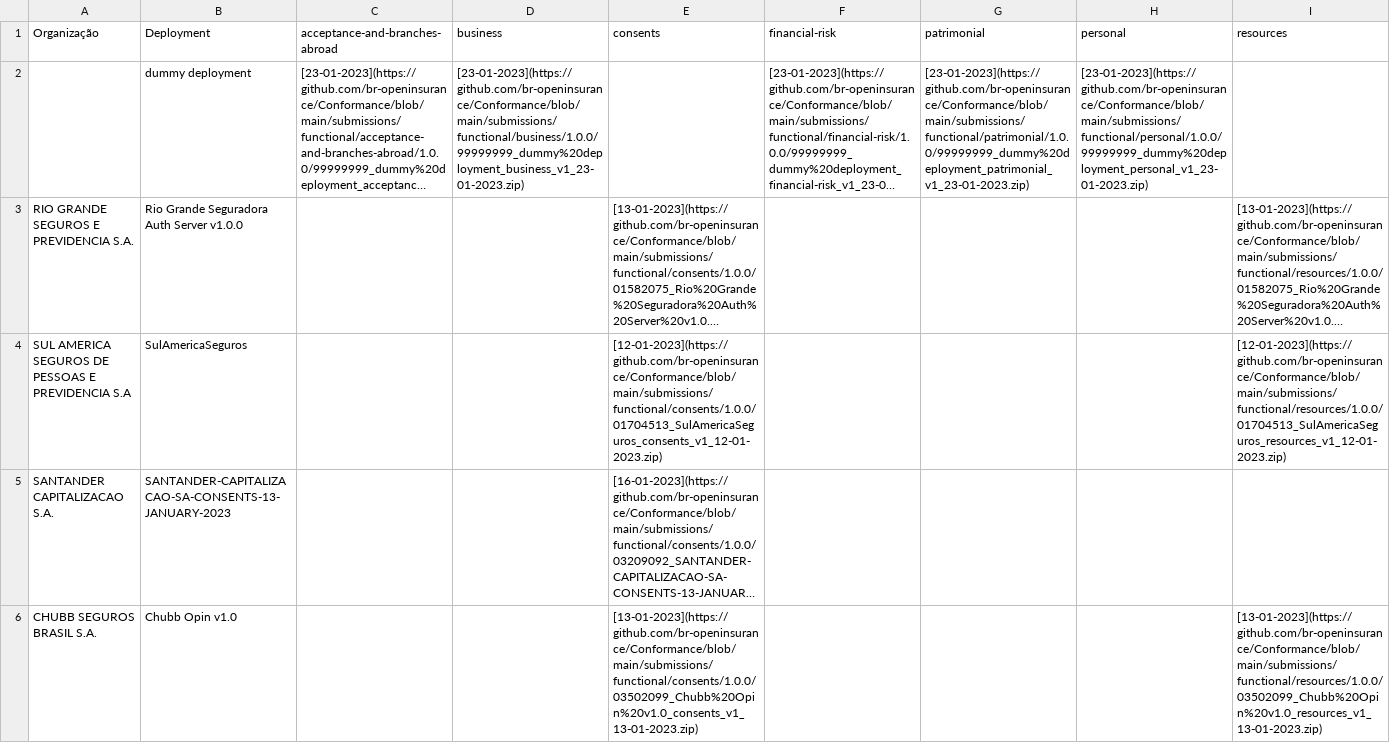
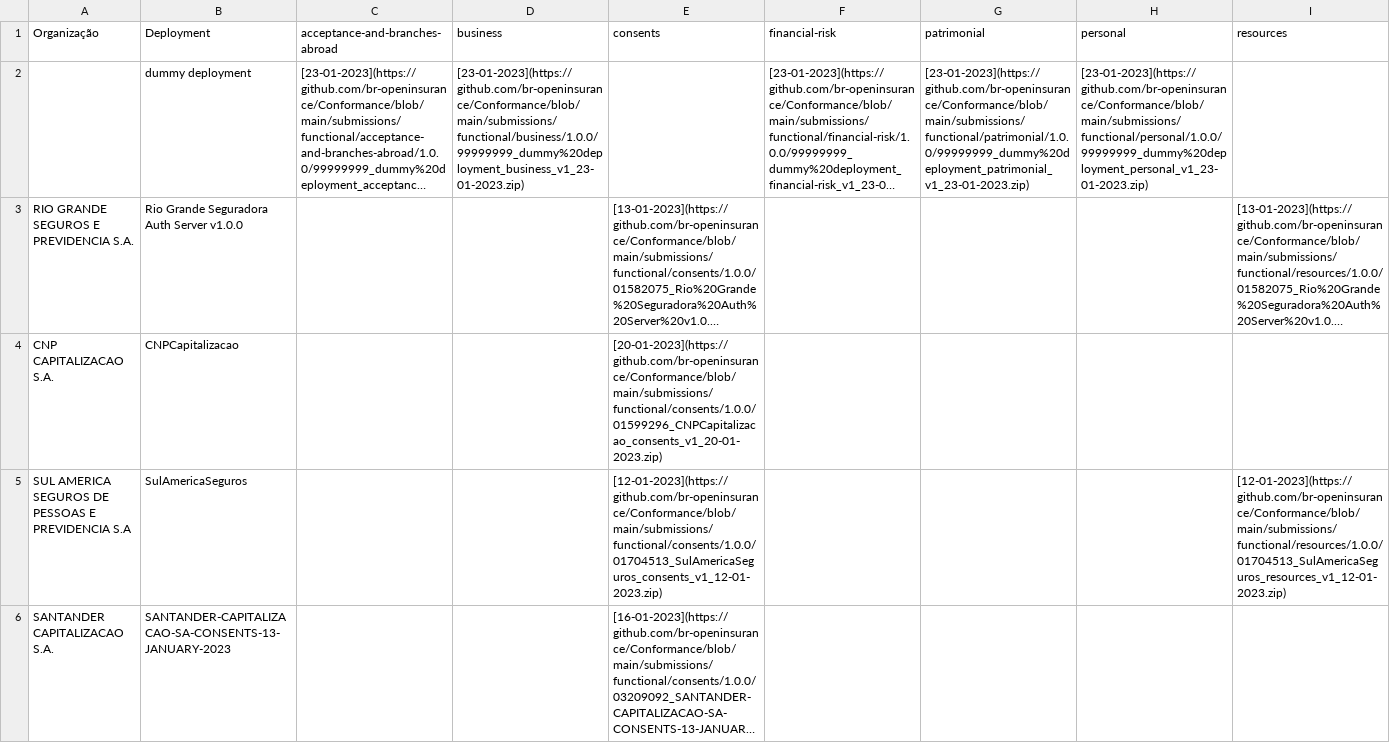
Before and after one commit to br-openinsurance/Conformance, a CSV file: results/phase2/v1/phase2-v1-conformance-table.csv, drawn as a sheet; only a part is shown; the shorter side is filled out with more unchanged rows; long unchanged cells end in …; rows hold the shown columns only; the diff covers the shown part only; the diff names each change by its address in the sheet, - before the commit and + after, or states it on an @@ line.

Commit message:
conformance table routine - 25-01-2023

```diff
--- a/results/phase2/v1/phase2-v1-conformance-table.csv
+++ b/results/phase2/v1/phase2-v1-conformance-table.csv
+row 4: CNP CAPITALIZACAO S.A. | CNPCapitalizacao |  |  | [20-01-2023](https://github.com/br-openinsurance/Conformance/blob/main/submissions/functional/consents/1.0.0/01599296_CNPCapitalizacao_consents_v1_20-01-2023.zip)
```
Also changed, not shown: 1 added row elsewhere in this file, results/phase2/v1/phase2-v1-conformance-dump.csv, results/phase2/v1/phase2-v1-data.csv, 1 other file.
